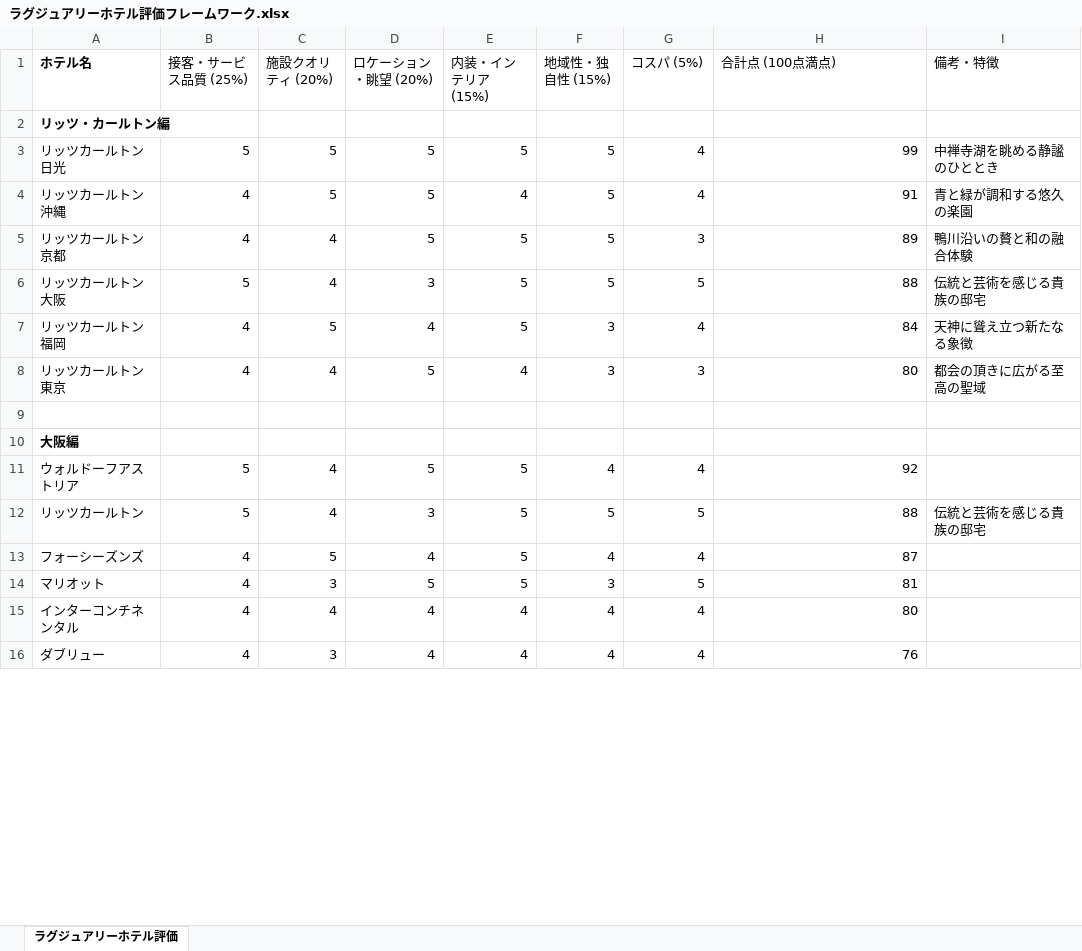
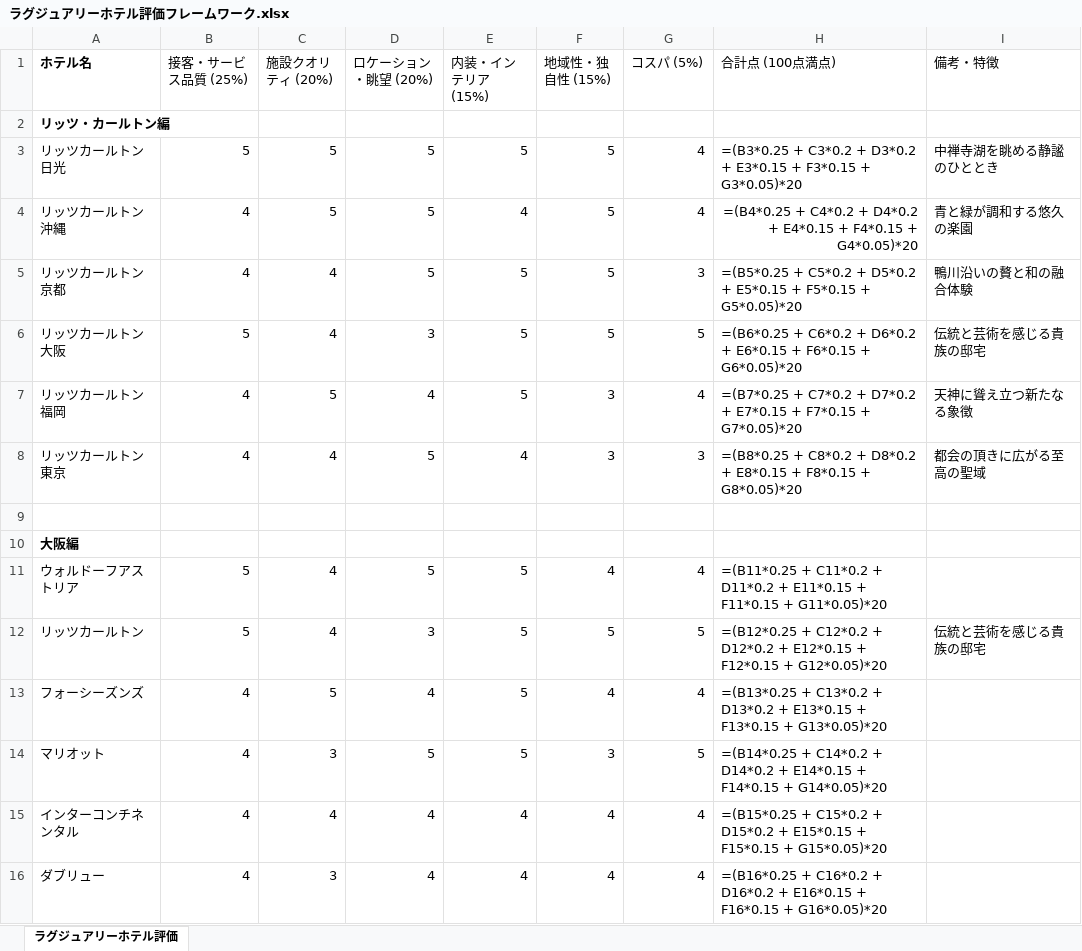
Before and after one commit to shunagas/sun_ai, an Excel workbook: ラグジュアリーホテル評価フレームワーク.xlsx, sheet ラグジュアリーホテル評価, drawn as a sheet; only a part is shown; values as stored, in another font and other column widths than the file's, no borders; formulas without a stored value are shown as written; charts and pictures not drawn; the diff covers the shown part only; the diff names each change by its address in the sheet, - before the commit and + after, or states it on an @@ line.

```diff
--- a/ラグジュアリーホテル評価フレームワーク.xlsx (sheet ラグジュアリーホテル評価)
+++ b/ラグジュアリーホテル評価フレームワーク.xlsx (sheet ラグジュアリーホテル評価)
-H3 (合計点 (100点満点)): 99
+H3 (合計点 (100点満点)): =(B3*0.25 + C3*0.2 + D3*0.2 + E3*0.15 + F3*0.15 + G3*0.05)*20
-H4 (合計点 (100点満点)): 91
+H4 (合計点 (100点満点)): =(B4*0.25 + C4*0.2 + D4*0.2 + E4*0.15 + F4*0.15 + G4*0.05)*20
-H5 (合計点 (100点満点)): 89
+H5 (合計点 (100点満点)): =(B5*0.25 + C5*0.2 + D5*0.2 + E5*0.15 + F5*0.15 + G5*0.05)*20
-H6 (合計点 (100点満点)): 88
+H6 (合計点 (100点満点)): =(B6*0.25 + C6*0.2 + D6*0.2 + E6*0.15 + F6*0.15 + G6*0.05)*20
-H7 (合計点 (100点満点)): 84
+H7 (合計点 (100点満点)): =(B7*0.25 + C7*0.2 + D7*0.2 + E7*0.15 + F7*0.15 + G7*0.05)*20
-H8 (合計点 (100点満点)): 80
+H8 (合計点 (100点満点)): =(B8*0.25 + C8*0.2 + D8*0.2 + E8*0.15 + F8*0.15 + G8*0.05)*20
-H11 (合計点 (100点満点)): 92
+H11 (合計点 (100点満点)): =(B11*0.25 + C11*0.2 + D11*0.2 + E11*0.15 + F11*0.15 + G11*0.05)*20
-H12 (合計点 (100点満点)): 88
+H12 (合計点 (100点満点)): =(B12*0.25 + C12*0.2 + D12*0.2 + E12*0.15 + F12*0.15 + G12*0.05)*20
-H13 (合計点 (100点満点)): 87
+H13 (合計点 (100点満点)): =(B13*0.25 + C13*0.2 + D13*0.2 + E13*0.15 + F13*0.15 + G13*0.05)*20
-H14 (合計点 (100点満点)): 81
+H14 (合計点 (100点満点)): =(B14*0.25 + C14*0.2 + D14*0.2 + E14*0.15 + F14*0.15 + G14*0.05)*20
-H15 (合計点 (100点満点)): 80
+H15 (合計点 (100点満点)): =(B15*0.25 + C15*0.2 + D15*0.2 + E15*0.15 + F15*0.15 + G15*0.05)*20
-H16 (合計点 (100点満点)): 76
+H16 (合計点 (100点満点)): =(B16*0.25 + C16*0.2 + D16*0.2 + E16*0.15 + F16*0.15 + G16*0.05)*20
```
Also changed, not shown: 7 added rows and 7 edited cells elsewhere in this sheet, charts or pictures, すん旅事業.xlsx, 15 other files.
